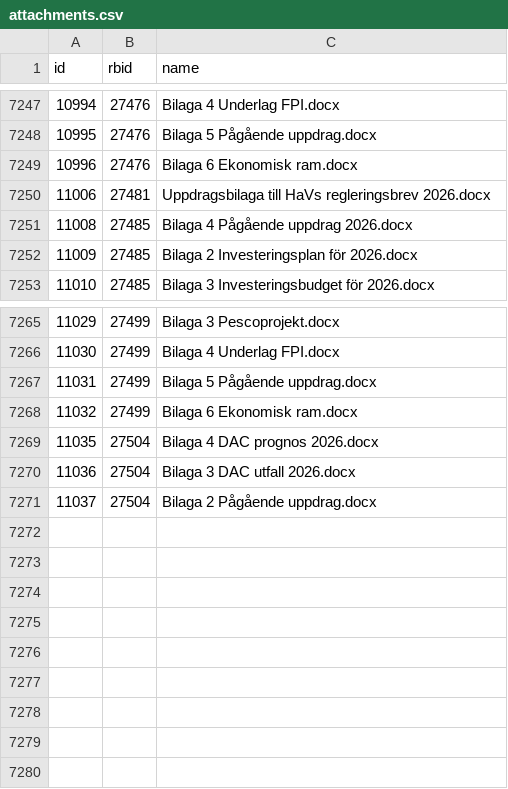
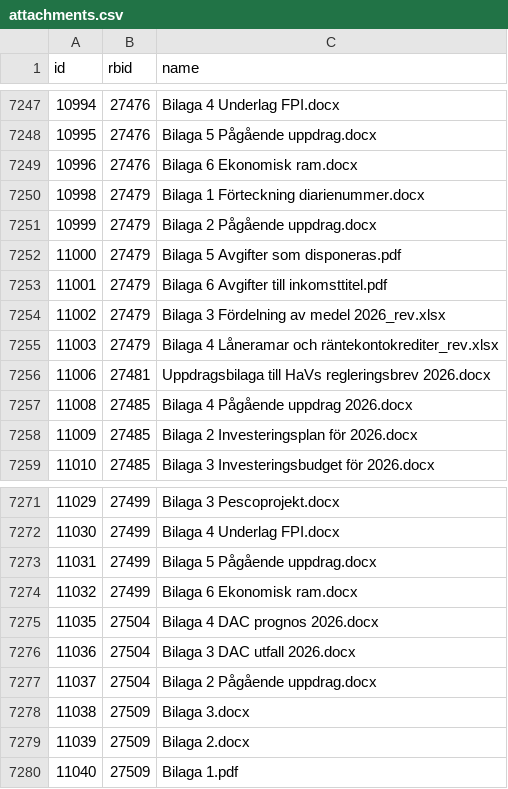
Before and after one commit to civictechsweden/oppna-statsliggaren, a CSV file: attachments.csv, drawn as a sheet; only a part is shown, gaps mark what is left out.

```diff
--- a/attachments.csv
+++ b/attachments.csv
@@ -7249,2 +7249,8 @@ id,rbid,name
 10996,27476,Bilaga 6 Ekonomisk ram.docx
+10998,27479,Bilaga 1 Förteckning diarienummer.docx
+10999,27479,Bilaga 2 Pågående uppdrag.docx
+11000,27479,Bilaga 5 Avgifter som disponeras.pdf
+11001,27479,Bilaga 6 Avgifter till inkomsttitel.pdf
+11002,27479,Bilaga 3 Fördelning av medel 2026_rev.xlsx
+11003,27479,Bilaga 4 Låneramar och räntekontokrediter_rev.xlsx
 11006,27481,Uppdragsbilaga till HaVs regleringsbrev 2026.docx
@@ -7271 +7277,4 @@ id,rbid,name
 11037,27504,Bilaga 2 Pågående uppdrag.docx
+11038,27509,Bilaga 3.docx
+11039,27509,Bilaga 2.docx
+11040,27509,Bilaga 1.pdf
```
Also changed, not shown: 1 other file.
